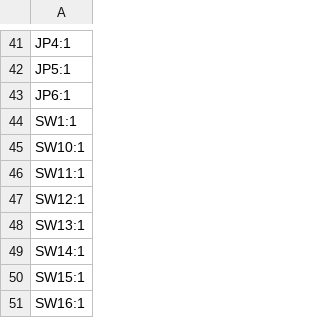
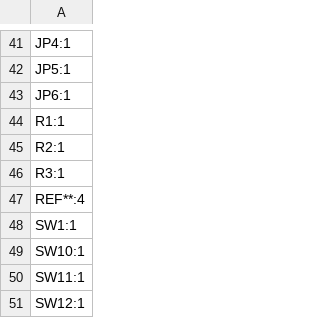
Before and after one commit to shoenot/merope3, a CSV file: production/merope_v3_designators.csv, drawn as a sheet; only a part is shown, gaps mark what is left out; the shorter side is filled out with more unchanged rows.

```diff
--- a/production/merope_v3_designators.csv
+++ b/production/merope_v3_designators.csv
@@ -43,2 +43,6 @@ JP5:1
 JP6:1
+R1:1
+R2:1
+R3:1
+REF**:4
 SW1:1
```
Also changed, not shown: production/merope_v3_bom.csv, production/merope_v3_positions.csv, 29 other files.
